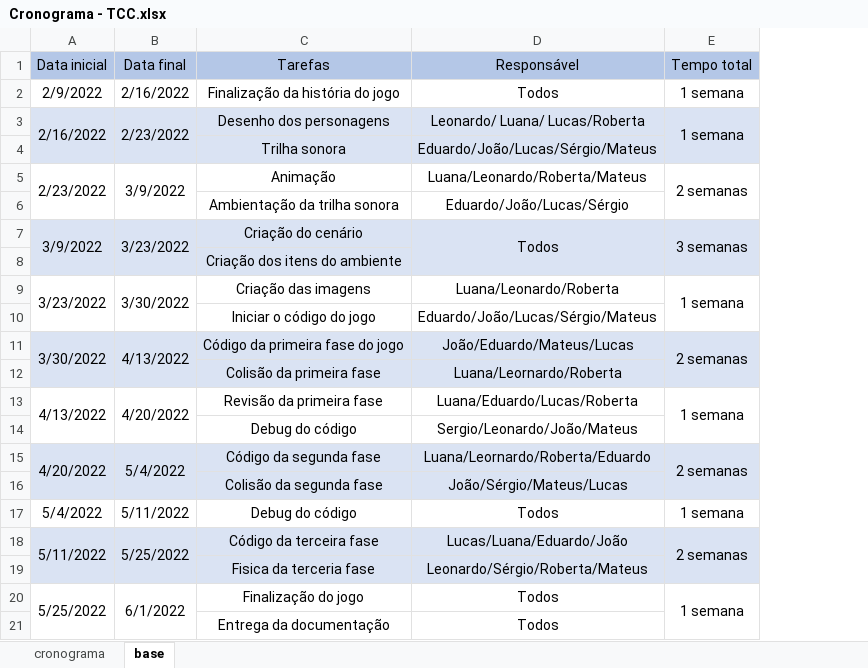
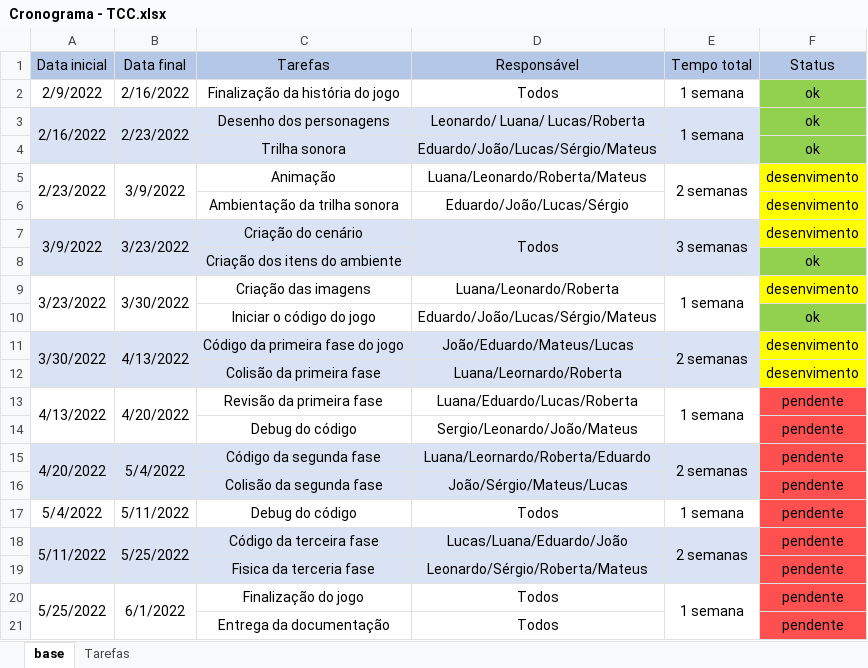
Before and after one commit to distopia-jogo/documentos, an Excel workbook: Cronograma - TCC.xlsx, sheet base, drawn as a sheet; values as stored, in another font and other column widths than the file's, no borders; the diff names each change by its address in the sheet, - before the commit and + after, or states it on an @@ line.

```diff
--- a/Cronograma - TCC.xlsx (sheet base)
+++ b/Cronograma - TCC.xlsx (sheet base)
-sheet tab: cronograma
+sheet tab: Tarefas
+column F (Status), rows 2-21: ok | ok | ok | desenvimento | desenvimento | desenvimento | ok | desenvimento | ok | desenvimento | desenvimento | pendente | pendente | pendente | pendente | pendente | pendente | pendente | pendente | pendente
```
Also changed, not shown: charts or pictures, 6 other files.
